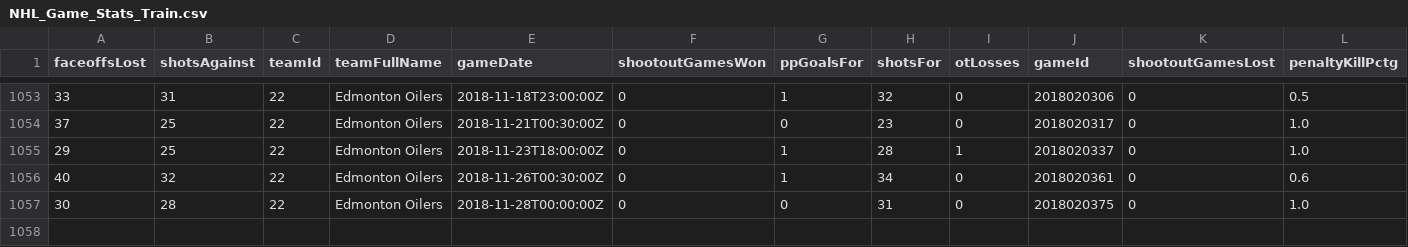
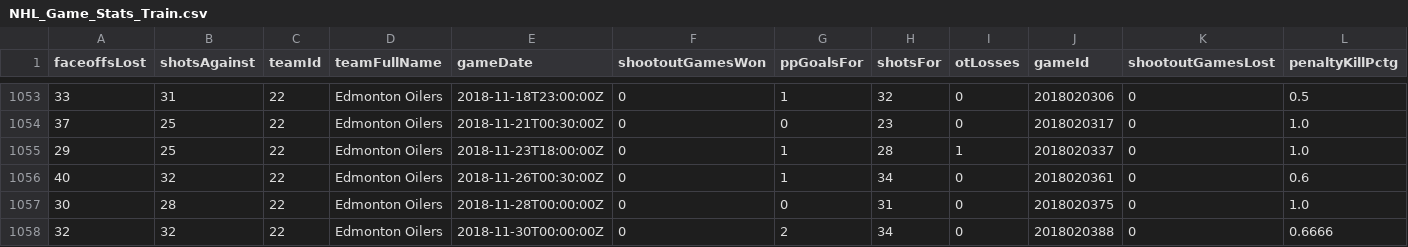
Before and after one commit to dwilkinson7/NHLGamePredictor, a CSV file: NHL_Game_Stats_Train.csv, drawn as a sheet; only a part is shown, gaps mark what is left out; rows hold the shown columns only; the diff names each change by its address in the sheet, - before the commit and + after, or states it on an @@ line.

Commit message:
Removed some unnecessary reshaping, updated to most recent game

```diff
--- a/NHL_Game_Stats_Train.csv
+++ b/NHL_Game_Stats_Train.csv
+row 1058: 32 | 32 | 22 | Edmonton Oilers | 2018-11-30T00:00:00Z | 0 | 2 | 34 | 0 | 2018020388 | 0 | 0.6666
```
Also changed, not shown: 2 other files.
